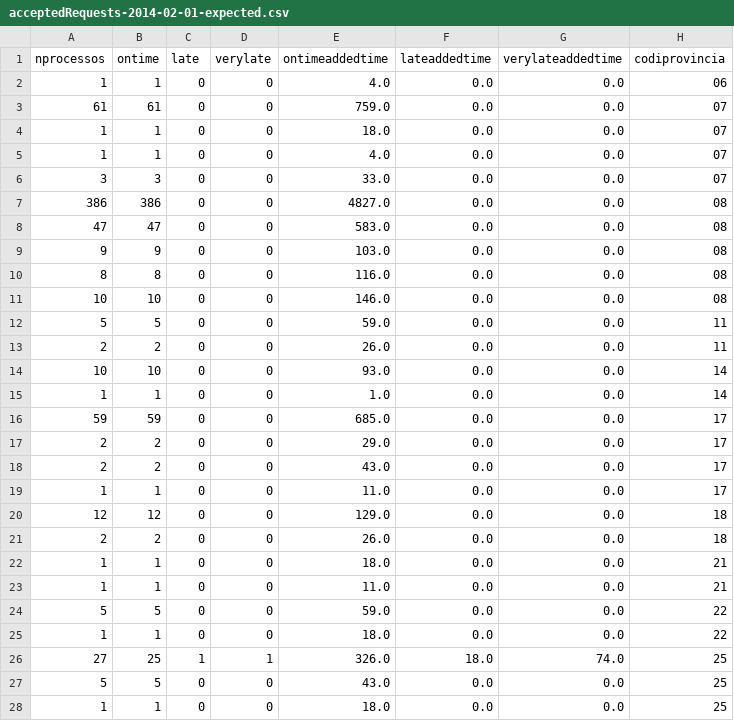
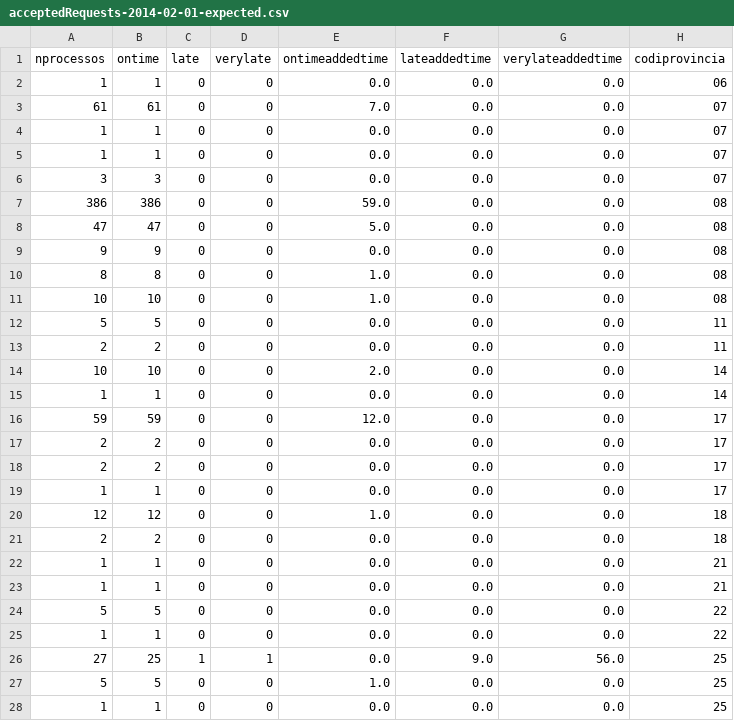
Before and after one commit to Som-Energia/informe-ocsum, a CSV file: b2bdata/acceptedRequests-2014-02-01-expected.csv, drawn as a sheet; only a part is shown; the diff covers the shown part only; the diff names each change by its address in the sheet, - before the commit and + after, or states it on an @@ line.

Commit message:
Accepted: delay properly computed from creation

```diff
--- a/b2bdata/acceptedRequests-2014-02-01-expected.csv
+++ b/b2bdata/acceptedRequests-2014-02-01-expected.csv
-E2 (ontimeaddedtime): 4.0
+E2 (ontimeaddedtime): 0.0
-E3 (ontimeaddedtime): 759.0
+E3 (ontimeaddedtime): 7.0
-E4 (ontimeaddedtime): 18.0
+E4 (ontimeaddedtime): 0.0
-E5 (ontimeaddedtime): 4.0
+E5 (ontimeaddedtime): 0.0
-E6 (ontimeaddedtime): 33.0
+E6 (ontimeaddedtime): 0.0
-E7 (ontimeaddedtime): 4827.0
+E7 (ontimeaddedtime): 59.0
-E8 (ontimeaddedtime): 583.0
+E8 (ontimeaddedtime): 5.0
-E9 (ontimeaddedtime): 103.0
+E9 (ontimeaddedtime): 0.0
-E10 (ontimeaddedtime): 116.0
+E10 (ontimeaddedtime): 1.0
-E11 (ontimeaddedtime): 146.0
+E11 (ontimeaddedtime): 1.0
-E12 (ontimeaddedtime): 59.0
+E12 (ontimeaddedtime): 0.0
-E13 (ontimeaddedtime): 26.0
+E13 (ontimeaddedtime): 0.0
-E14 (ontimeaddedtime): 93.0
+E14 (ontimeaddedtime): 2.0
-E15 (ontimeaddedtime): 1.0
+E15 (ontimeaddedtime): 0.0
-E16 (ontimeaddedtime): 685.0
+E16 (ontimeaddedtime): 12.0
-E17 (ontimeaddedtime): 29.0
+E17 (ontimeaddedtime): 0.0
-E18 (ontimeaddedtime): 43.0
+E18 (ontimeaddedtime): 0.0
-E19 (ontimeaddedtime): 11.0
+E19 (ontimeaddedtime): 0.0
-E20 (ontimeaddedtime): 129.0
+E20 (ontimeaddedtime): 1.0
-E21 (ontimeaddedtime): 26.0
+E21 (ontimeaddedtime): 0.0
-E22 (ontimeaddedtime): 18.0
+E22 (ontimeaddedtime): 0.0
-E23 (ontimeaddedtime): 11.0
+E23 (ontimeaddedtime): 0.0
-E24 (ontimeaddedtime): 59.0
+E24 (ontimeaddedtime): 0.0
-E25 (ontimeaddedtime): 18.0
+E25 (ontimeaddedtime): 0.0
-E26 (ontimeaddedtime): 326.0
+E26 (ontimeaddedtime): 0.0
-F26 (lateaddedtime): 18.0
+F26 (lateaddedtime): 9.0
-G26 (verylateaddedtime): 74.0
+G26 (verylateaddedtime): 56.0
-E27 (ontimeaddedtime): 43.0
+E27 (ontimeaddedtime): 1.0
-E28 (ontimeaddedtime): 18.0
+E28 (ontimeaddedtime): 0.0
```
Also changed, not shown: 84 edited cells elsewhere in this file, b2bdata/acceptedRequests-2014-03-01-expected.csv, 2 other files.
